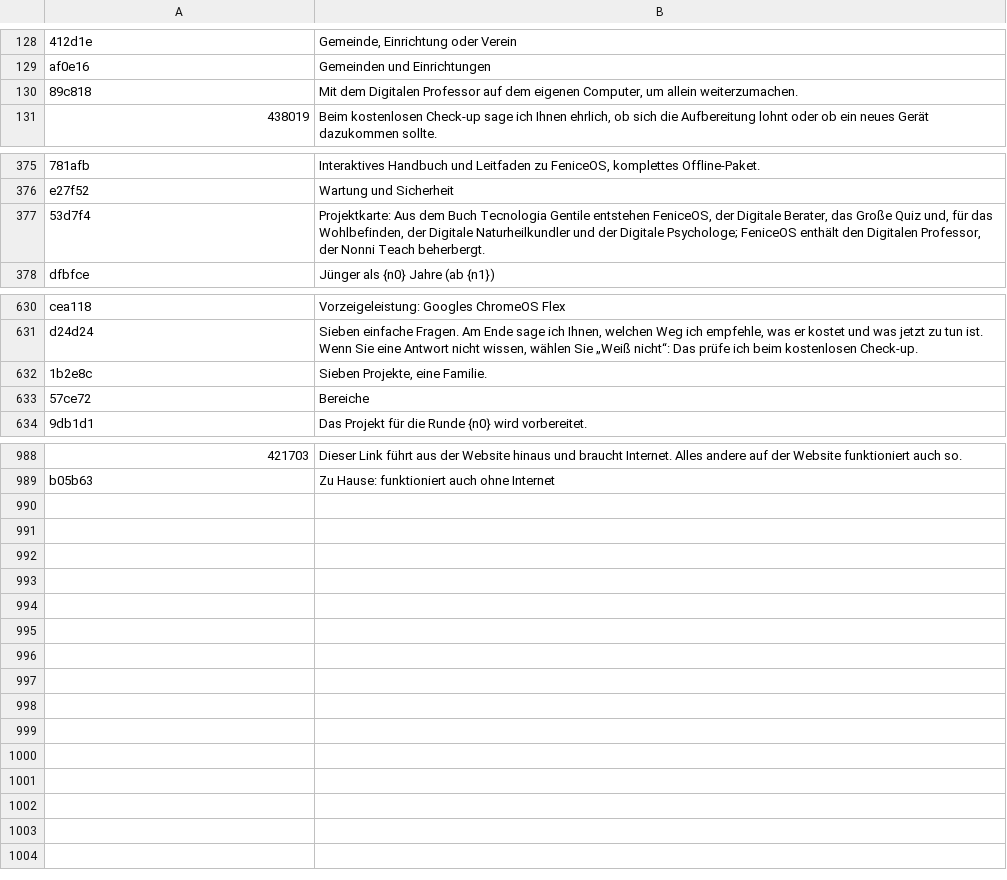
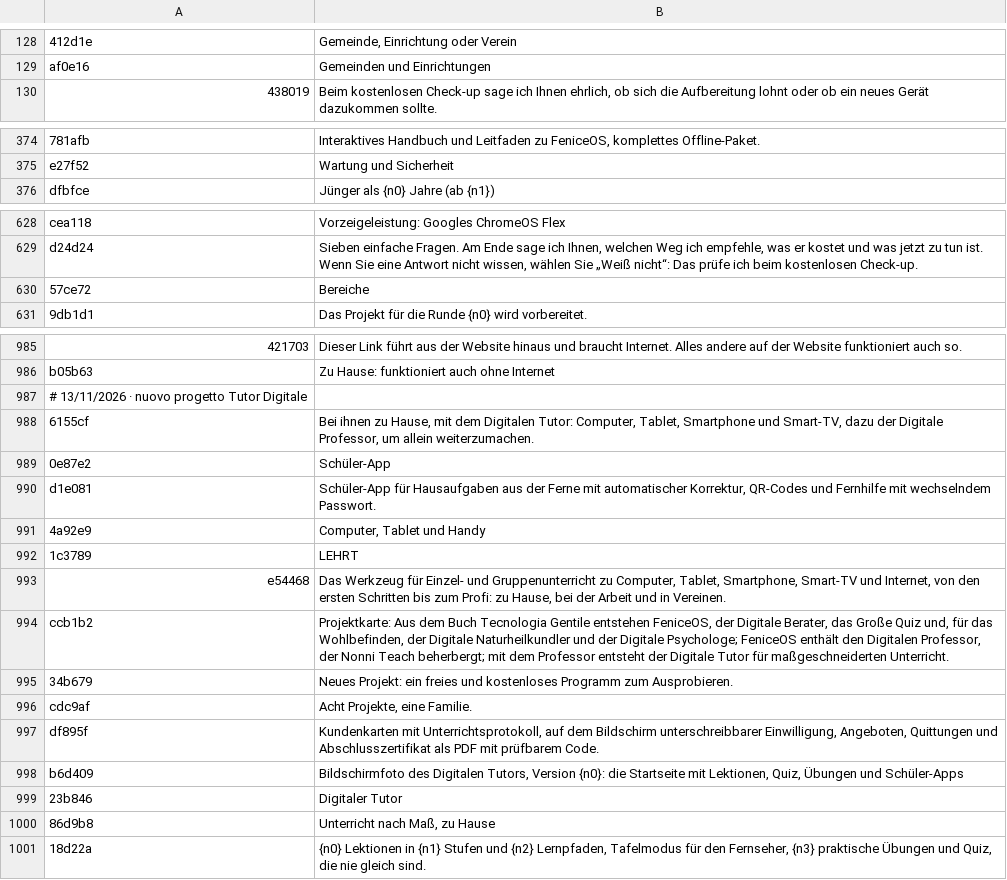
Before and after one commit to danilodauria/danilodauria.github.io, a TSV file: i18n/fonti/de.tsv, drawn as a sheet; only a part is shown, gaps mark what is left out; removed rows and columns are numbered as before the commit, all else as after; the diff names each change by its address in the sheet, - before the commit and + after, or states it on an @@ line.

```diff
--- a/i18n/fonti/de.tsv
+++ b/i18n/fonti/de.tsv
-row 130: 89c818 | Mit dem Digitalen Professor auf dem eigenen Computer, um allein weiterzumachen.
-row 377: 53d7f4 | Projektkarte: Aus dem Buch Tecnologia Gentile entstehen FeniceOS, der Digitale Berater, das Große Quiz und, für das Wohlbefinden, der Digitale Naturheilkundler und der Digitale Psychologe; FeniceOS enthält den Digitalen Professor, der Nonni Teach beherbergt.
-row 632: 1b2e8c | Sieben Projekte, eine Familie.
+row 987: # 13/11/2026 · nuovo progetto Tutor Digitale
+row 988: 6155cf | Bei ihnen zu Hause, mit dem Digitalen Tutor: Computer, Tablet, Smartphone und Smart-TV, dazu der Digitale Professor, um allein weiterzumachen.
+row 989: 0e87e2 | Schüler-App
+row 990: d1e081 | Schüler-App für Hausaufgaben aus der Ferne mit automatischer Korrektur, QR-Codes und Fernhilfe mit wechselndem Passwort.
+row 991: 4a92e9 | Computer, Tablet und Handy
+row 992: 1c3789 | LEHRT
+row 993: e54468 | Das Werkzeug für Einzel- und Gruppenunterricht zu Computer, Tablet, Smartphone, Smart-TV und Internet, von den ersten Schritten bis zum Profi: zu Hause, bei der Arbeit und in Vereinen.
+row 994: ccb1b2 | Projektkarte: Aus dem Buch Tecnologia Gentile entstehen FeniceOS, der Digitale Berater, das Große Quiz und, für das Wohlbefinden, der Digitale Naturheilkundler und der Digitale Psychologe; FeniceOS enthält den Digitalen Professor, der Nonni Teach beherbergt; mit dem Professor entsteht der Digitale Tutor für maßgeschneiderten Unterricht.
+row 995: 34b679 | Neues Projekt: ein freies und kostenloses Programm zum Ausprobieren.
+row 996: cdc9af | Acht Projekte, eine Familie.
+row 997: df895f | Kundenkarten mit Unterrichtsprotokoll, auf dem Bildschirm unterschreibbarer Einwilligung, Angeboten, Quittungen und Abschlusszertifikat als PDF mit prüfbarem Code.
+row 998: b6d409 | Bildschirmfoto des Digitalen Tutors, Version {n0}: die Startseite mit Lektionen, Quiz, Übungen und Schüler-Apps
+row 999: 23b846 | Digitaler Tutor
+row 1000: 86d9b8 | Unterricht nach Maß, zu Hause
+row 1001: 18d22a | {n0} Lektionen in {n1} Stufen und {n2} Lernpfaden, Tafelmodus für den Fernseher, {n3} praktische Übungen und Quiz, die nie gleich sind.
```
Also changed, not shown: i18n/fonti/en.tsv, i18n/fonti/es.tsv, 12 other files.
